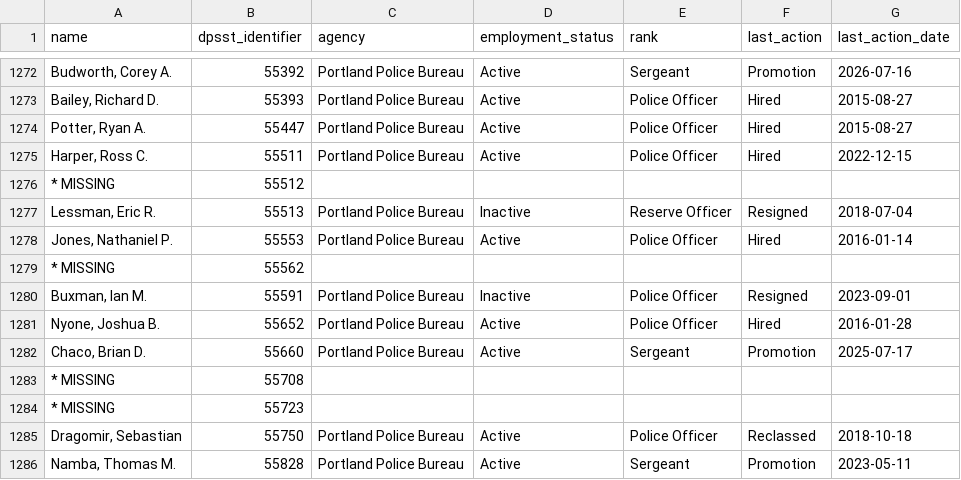
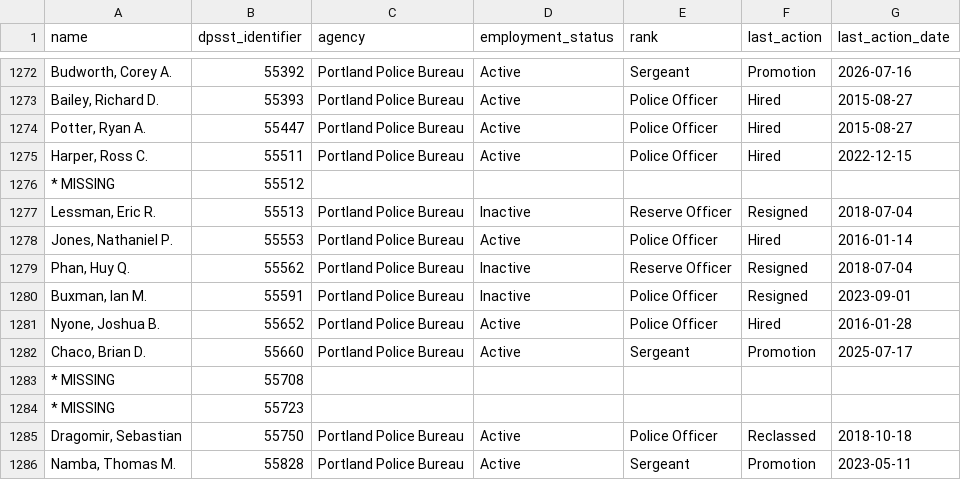
Before and after one commit to PDX-Police-Accountability/dpsst-data, a TSV file: officers/summary/officer-transcripts.tsv, drawn as a sheet; only a part is shown, gaps mark what is left out.

```diff
--- a/officers/summary/officer-transcripts.tsv
+++ b/officers/summary/officer-transcripts.tsv
@@ -1278,3 +1278,3 @@ Lessman, Eric R.	55513	Portland Police Bureau	Inactive	Reserve Officer	Resigned
 Jones, Nathaniel P.	55553	Portland Police Bureau	Active	Police Officer	Hired	2016-01-14
-* MISSING	55562	""	""	""	""	""
+Phan, Huy Q.	55562	Portland Police Bureau	Inactive	Reserve Officer	Resigned	2018-07-04
 Buxman, Ian M.	55591	Portland Police Bureau	Inactive	Police Officer	Resigned	2023-09-01
```
Also changed, not shown: officers/summary/officer-transcripts-inactive.tsv, 13 other files.
